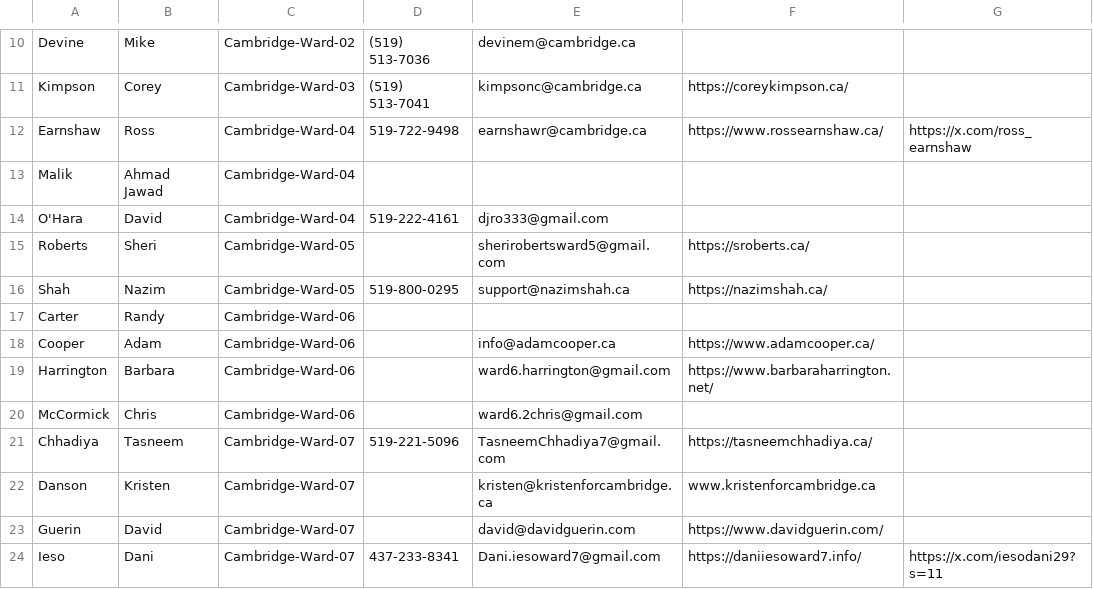
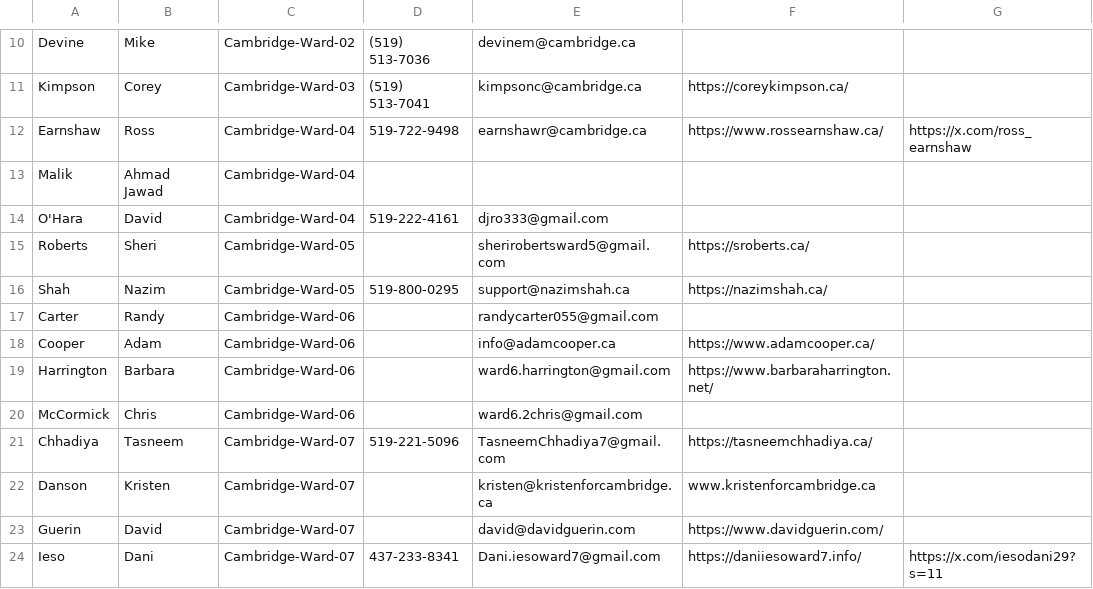
Before and after one commit to CivicTechWR/WRVotesPlaceholder, a CSV file: docs/_data/sync/nominees.csv, drawn as a sheet; only a part is shown, gaps mark what is left out; the diff names each change by its address in the sheet, - before the commit and + after, or states it on an @@ line.

Commit message:
Auto-commit: updated nominees.csv from Google Docs

```diff
--- a/docs/_data/sync/nominees.csv
+++ b/docs/_data/sync/nominees.csv
-E17: (empty)
+E17: randycarter055@gmail.com
```
